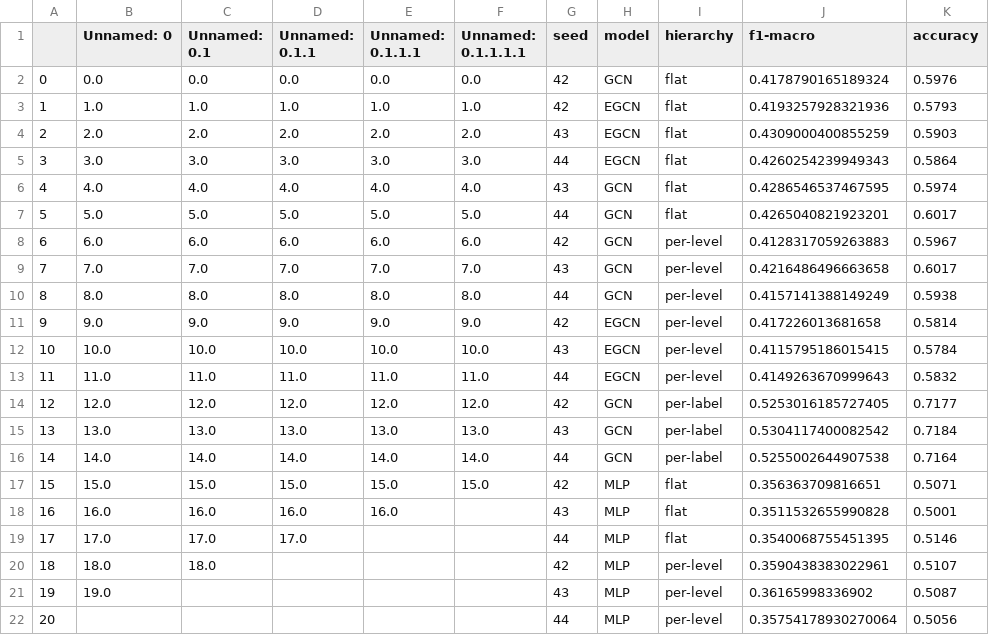
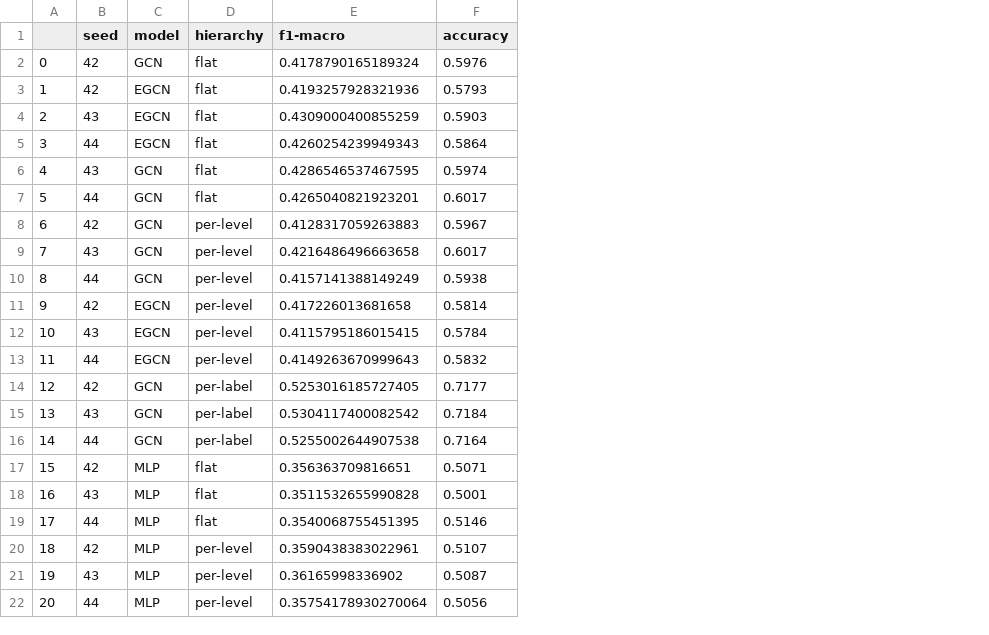
Before and after one commit to BeFranke/PyTextGCN, a CSV file: results.csv, drawn as a sheet; the diff names each change by its address in the sheet, - before the commit and + after, or states it on an @@ line.

```diff
--- a/results.csv
+++ b/results.csv
-column B (Unnamed: 0), rows 2-21: 0.0 | 1.0 | 2.0 | 3.0 | 4.0 | 5.0 | 6.0 | 7.0 | 8.0 | 9.0 | 10.0 | 11.0 | 12.0 | 13.0 | 14.0 | 15.0 | 16.0 | 17.0 | 18.0 | 19.0
-column C (Unnamed: 0.1), rows 2-20: 0.0 | 1.0 | 2.0 | 3.0 | 4.0 | 5.0 | 6.0 | 7.0 | 8.0 | 9.0 | 10.0 | 11.0 | 12.0 | 13.0 | 14.0 | 15.0 | 16.0 | 17.0 | 18.0
-column D (Unnamed: 0.1.1), rows 2-19: 0.0 | 1.0 | 2.0 | 3.0 | 4.0 | 5.0 | 6.0 | 7.0 | 8.0 | 9.0 | 10.0 | 11.0 | 12.0 | 13.0 | 14.0 | 15.0 | 16.0 | 17.0
-column E (Unnamed: 0.1.1.1), rows 2-18: 0.0 | 1.0 | 2.0 | 3.0 | 4.0 | 5.0 | 6.0 | 7.0 | 8.0 | 9.0 | 10.0 | 11.0 | 12.0 | 13.0 | 14.0 | 15.0 | 16.0
-column F (Unnamed: 0.1.1.1.1), rows 2-17: 0.0 | 1.0 | 2.0 | 3.0 | 4.0 | 5.0 | 6.0 | 7.0 | 8.0 | 9.0 | 10.0 | 11.0 | 12.0 | 13.0 | 14.0 | 15.0
```
Also changed, not shown: 3 other files.
